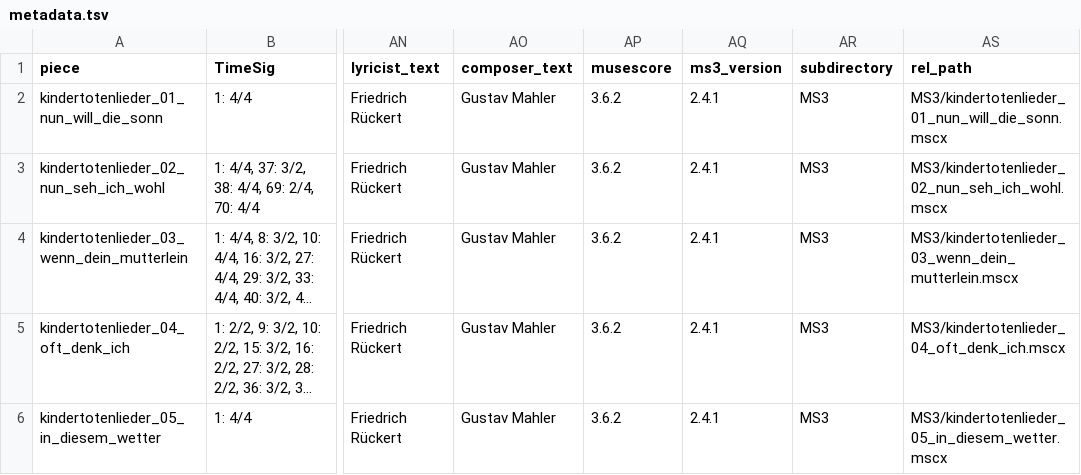
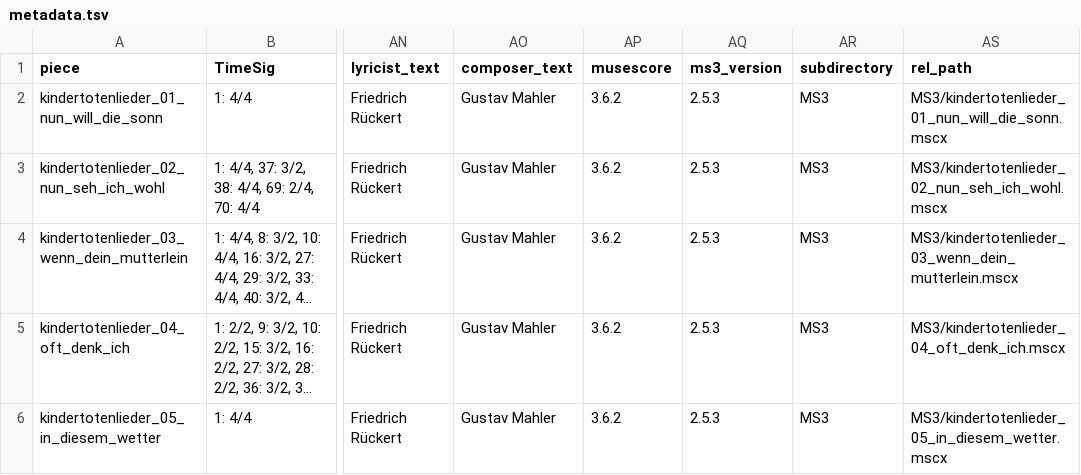
Before and after one commit to DCMLab/mahler_kindertotenlieder, a TSV file: metadata.tsv, drawn as a sheet; only a part is shown, gaps mark what is left out; long unchanged cells end in …; the diff names each change by its address in the sheet, - before the commit and + after, or states it on an @@ line.

```diff
--- a/metadata.tsv
+++ b/metadata.tsv
-AQ2:AQ6 (ms3_version): 2.4.1
+AQ2:AQ6 (ms3_version): 2.5.3
```
Also changed, not shown: chords/kindertotenlieder_01_nun_will_die_sonn.chords.tsv, chords/kindertotenlieder_02_nun_seh_ich_wohl.chords.tsv, 33 other files.
